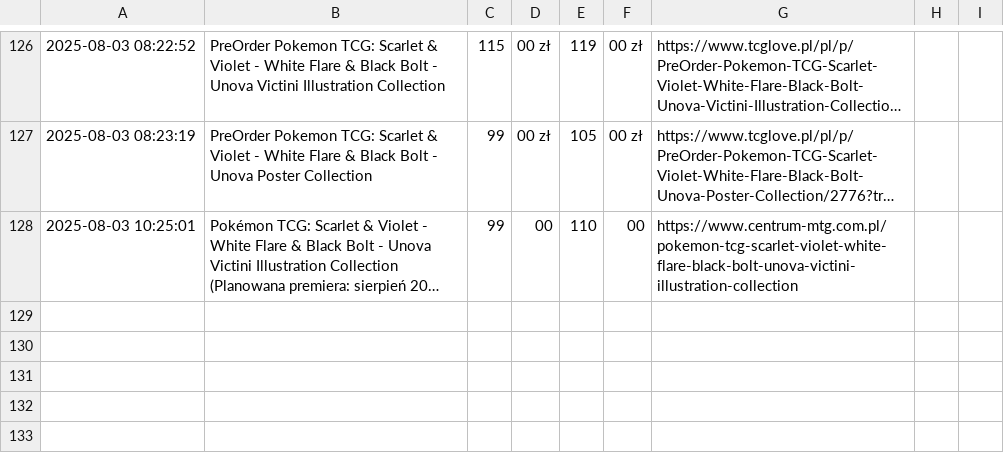
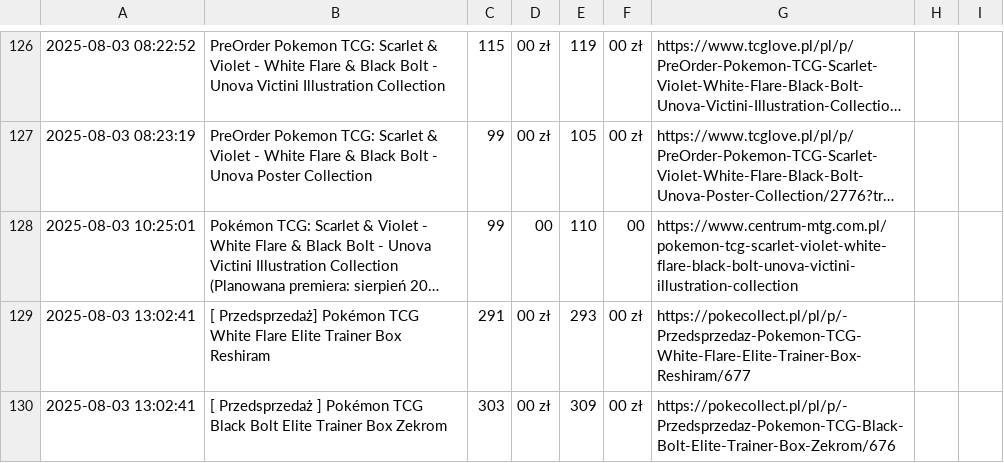
Before and after one commit to henio123/sadfgv, a CSV file: price_history.csv, drawn as a sheet; only a part is shown, gaps mark what is left out; long unchanged cells end in …; the diff names each change by its address in the sheet, - before the commit and + after, or states it on an @@ line.

```diff
--- a/price_history.csv
+++ b/price_history.csv
+row 129: 2025-08-03 13:02:41 | [ Przedsprzedaż] Pokémon TCG White Flare Elite Trainer Box Reshiram | 291 | 00 zł | 293 | 00 zł | https://pokecollect.pl/pl/p/-Przedsprzedaz-Pokemon-TCG-White-Flare-Elite-Trainer-Box-Reshiram/677
+row 130: 2025-08-03 13:02:41 | [ Przedsprzedaż ] Pokémon TCG Black Bolt Elite Trainer Box Zekrom | 303 | 00 zł | 309 | 00 zł | https://pokecollect.pl/pl/p/-Przedsprzedaz-Pokemon-TCG-Black-Bolt-Elite-Trainer-Box-Zekrom/676
```
Also changed, not shown: 1 other file.
